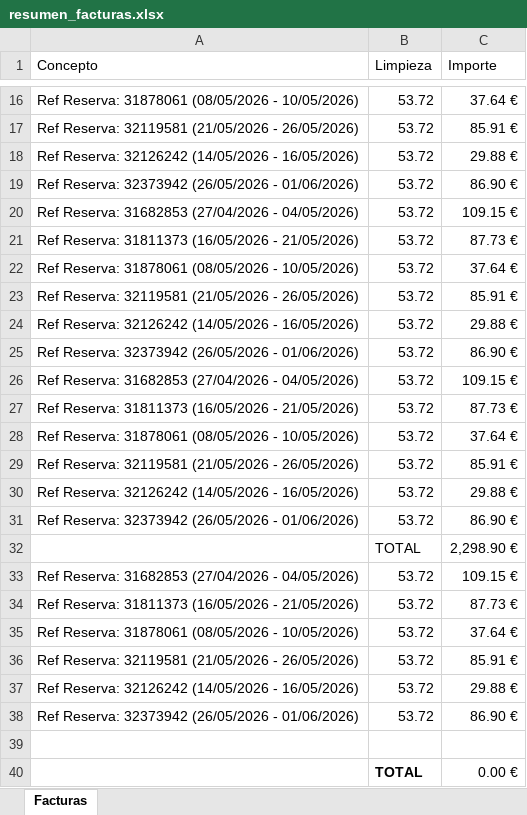
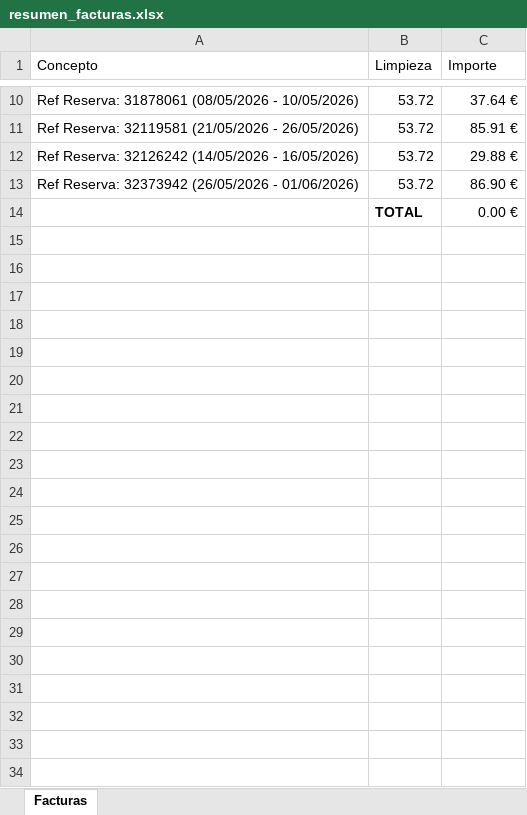
Before and after one commit to jartibledev/scraper-bills, an Excel workbook: resumen_facturas.xlsx, sheet Facturas, drawn as a sheet; only a part is shown, gaps mark what is left out; values as stored, in another font and other column widths than the file's, no borders; the diff covers the shown part only; the diff names each change by its address in the sheet, - before the commit and + after, or states it on an @@ line.

Commit message:
Import Error: The Panda don't read the input dataframe, but it solved by AI. And it's solved to the total rewrite

```diff
--- a/resumen_facturas.xlsx (sheet Facturas)
+++ b/resumen_facturas.xlsx (sheet Facturas)
-row 20: Ref Reserva: 31682853 (27/04/2026 - 04/05/2026) | 53.72 | 109.15 €
-row 21: Ref Reserva: 31811373 (16/05/2026 - 21/05/2026) | 53.72 | 87.73 €
-row 22: Ref Reserva: 31878061 (08/05/2026 - 10/05/2026) | 53.72 | 37.64 €
-row 23: Ref Reserva: 32119581 (21/05/2026 - 26/05/2026) | 53.72 | 85.91 €
-row 24: Ref Reserva: 32126242 (14/05/2026 - 16/05/2026) | 53.72 | 29.88 €
-row 25: Ref Reserva: 32373942 (26/05/2026 - 01/06/2026) | 53.72 | 86.90 €
-row 26: Ref Reserva: 31682853 (27/04/2026 - 04/05/2026) | 53.72 | 109.15 €
-row 27: Ref Reserva: 31811373 (16/05/2026 - 21/05/2026) | 53.72 | 87.73 €
-row 28: Ref Reserva: 31878061 (08/05/2026 - 10/05/2026) | 53.72 | 37.64 €
-row 29: Ref Reserva: 32119581 (21/05/2026 - 26/05/2026) | 53.72 | 85.91 €
-row 30: Ref Reserva: 32126242 (14/05/2026 - 16/05/2026) | 53.72 | 29.88 €
-row 31: Ref Reserva: 32373942 (26/05/2026 - 01/06/2026) | 53.72 | 86.90 €
-row 32:  | TOTAL | 2,298.90 €
-row 33: Ref Reserva: 31682853 (27/04/2026 - 04/05/2026) | 53.72 | 109.15 €
-row 34: Ref Reserva: 31811373 (16/05/2026 - 21/05/2026) | 53.72 | 87.73 €
-row 35: Ref Reserva: 31878061 (08/05/2026 - 10/05/2026) | 53.72 | 37.64 €
-row 36: Ref Reserva: 32119581 (21/05/2026 - 26/05/2026) | 53.72 | 85.91 €
-row 37: Ref Reserva: 32126242 (14/05/2026 - 16/05/2026) | 53.72 | 29.88 €
-row 38: Ref Reserva: 32373942 (26/05/2026 - 01/06/2026) | 53.72 | 86.90 €
-row 39: (empty)
```
Also changed, not shown: 6 removed rows elsewhere in this sheet, 2 other files.
